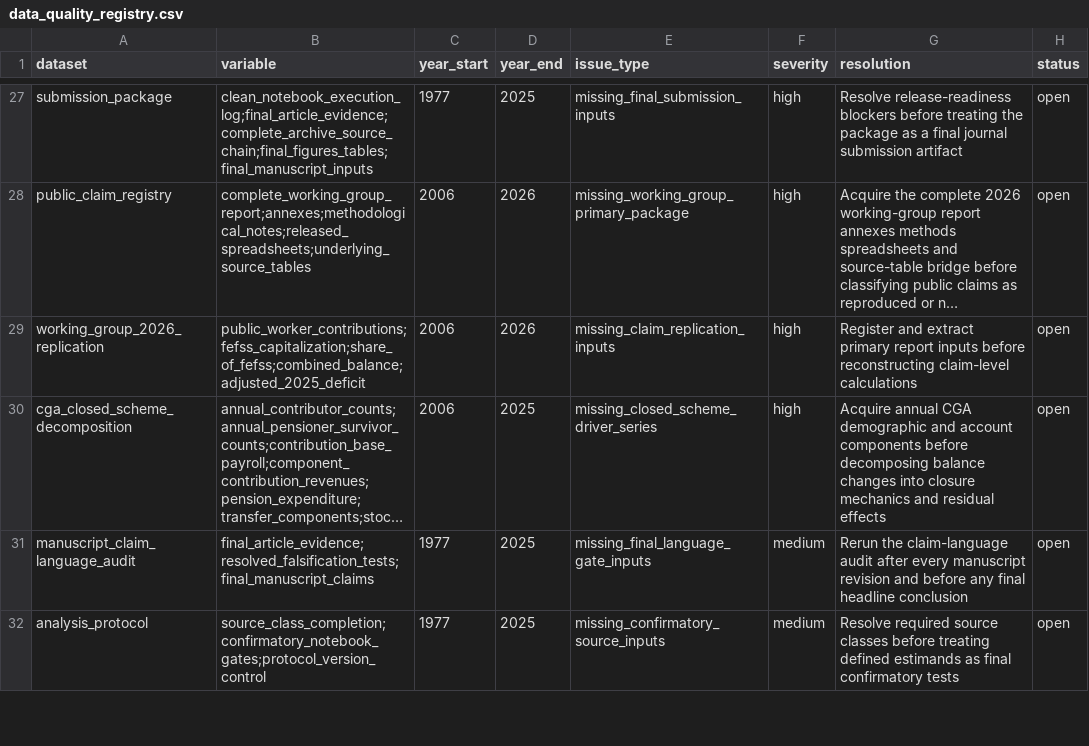
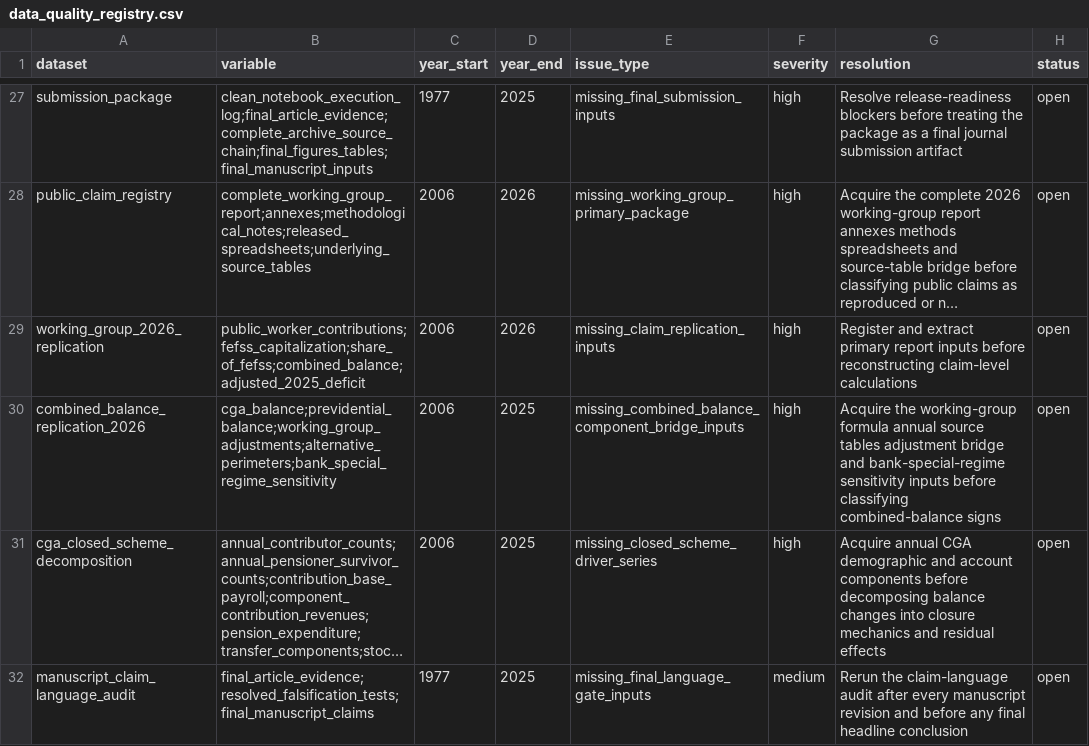
Before and after one commit to DiogoRibeiro7/portugal-public-pension-financing, a CSV file: evidence/data_quality_registry.csv, drawn as a sheet; only a part is shown, gaps mark what is left out; the shorter side is filled out with more unchanged rows; long unchanged cells end in …; the diff names each change by its address in the sheet, - before the commit and + after, or states it on an @@ line.

Commit message:
Add combined balance deficit gate

```diff
--- a/evidence/data_quality_registry.csv
+++ b/evidence/data_quality_registry.csv
+row 30: combined_balance_replication_2026 | cga_balance;previdential_balance;working_group_adjustments;alternative_perimeters;bank_special_regime_sensitivity | 2006 | 2025 | missing_combined_balance_component_bridge_inputs | high | Acquire the working-group formula annual source tables adjustment bridge and bank-special-regime sensitivity inputs before classifying combined-balance signs | open
```
Also changed, not shown: evidence/execution_registry.csv, 7 other files.
